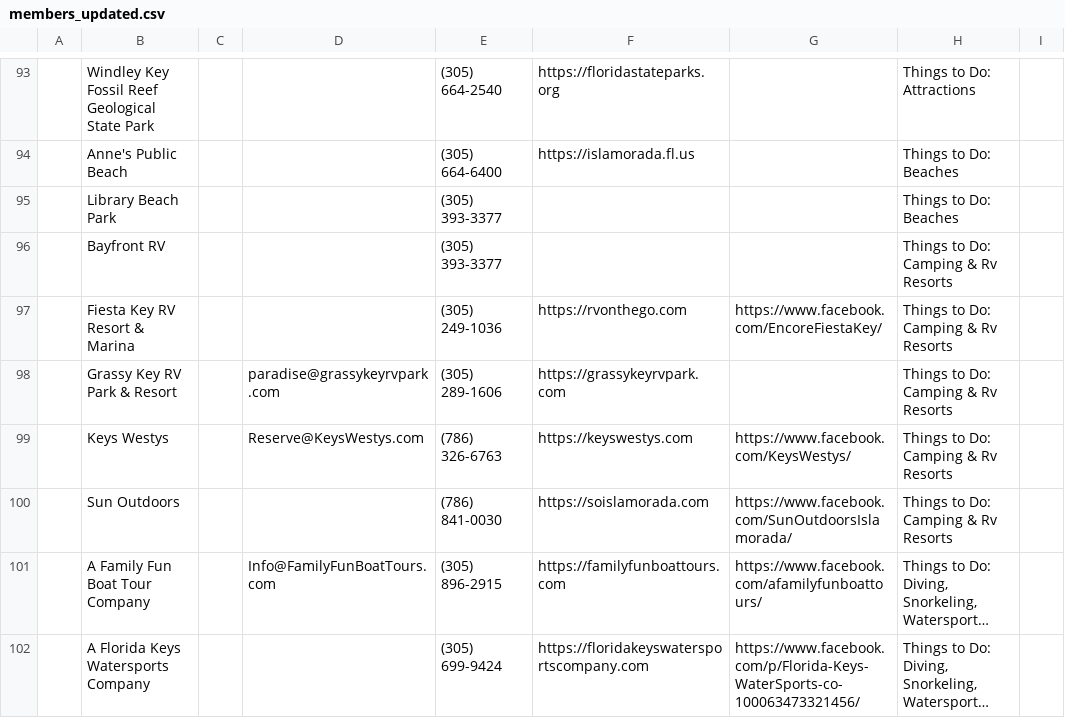
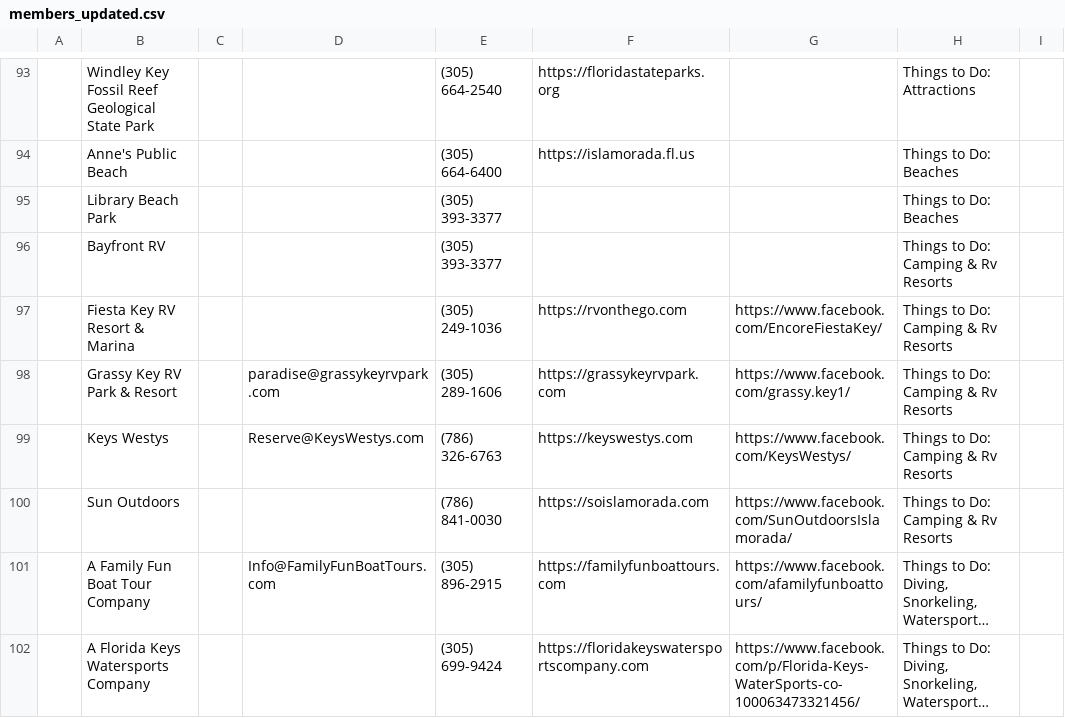
Before and after one commit to fitkidznj-commits/Testy1-Santa, a CSV file: members_updated.csv, drawn as a sheet; only a part is shown, gaps mark what is left out; long unchanged cells end in …; the diff covers the shown part only; the diff names each change by its address in the sheet, - before the commit and + after, or states it on an @@ line.

```diff
--- a/members_updated.csv
+++ b/members_updated.csv
-G98: (empty)
+G98: https://www.facebook.com/grassy.key1/
```
Also changed, not shown: 21 edited cells elsewhere in this file, 1 other file.
